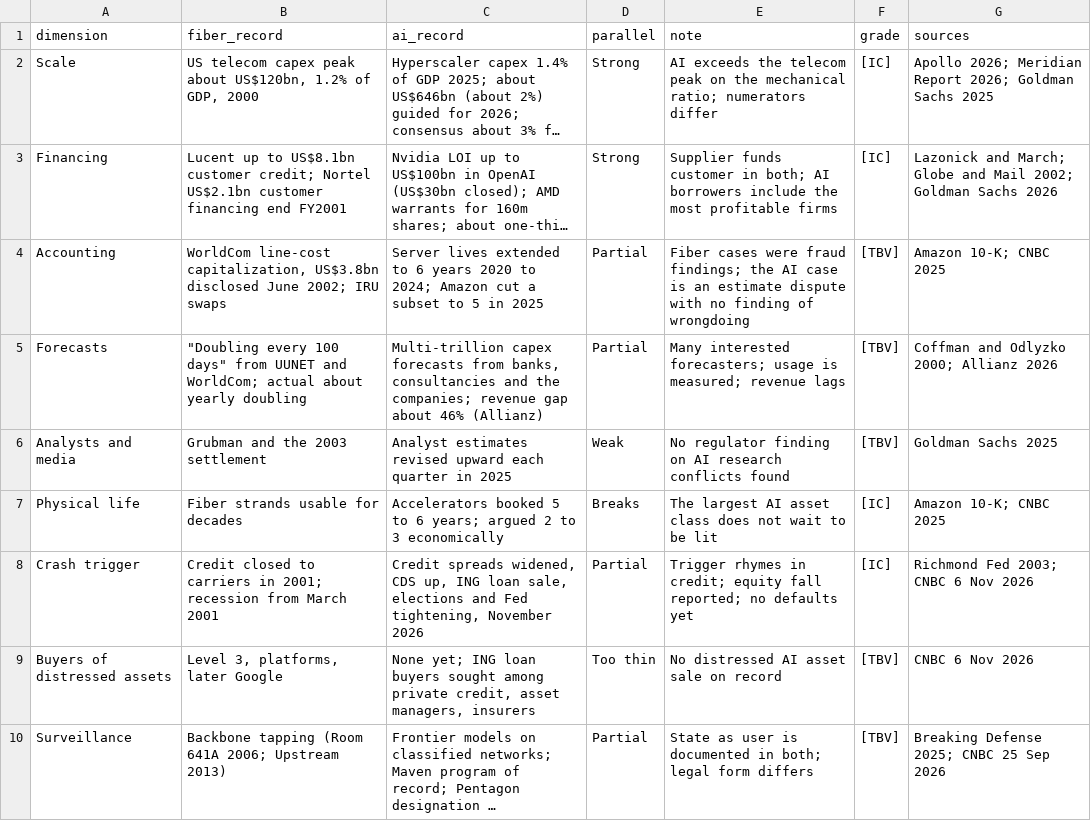
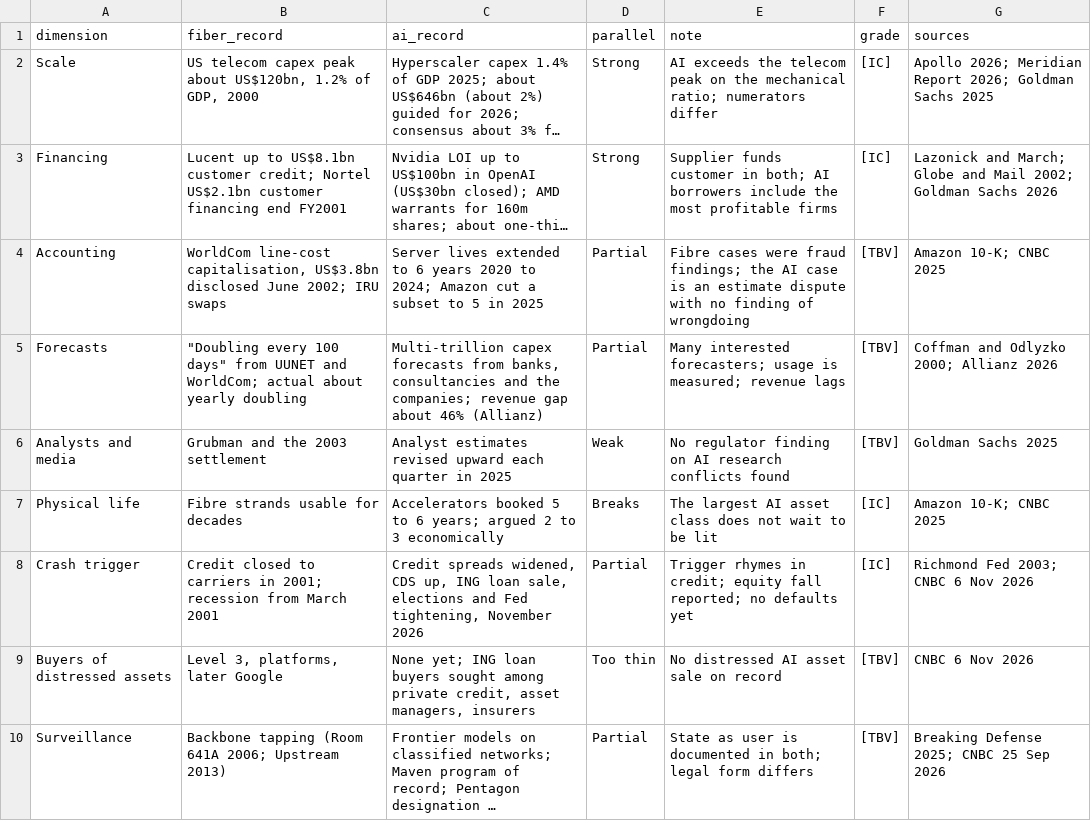
Before and after one commit to mbh66/wiki, a CSV file: content/research/dark-fiber-and-the-ai-overbuild-parallels.csv, drawn as a sheet; only a part is shown; long unchanged cells end in …; the diff names each change by its address in the sheet, - before the commit and + after, or states it on an @@ line.

```diff
--- a/content/research/dark-fiber-and-the-ai-overbuild-parallels.csv
+++ b/content/research/dark-fiber-and-the-ai-overbuild-parallels.csv
-B4 (fiber_record): WorldCom line-cost capitalization, US$3.8bn disclosed…
+B4 (fiber_record): WorldCom line-cost capitalisation, US$3.8bn disclosed…
-E4 (note): Fiber cases were…
+E4 (note): Fibre cases were…
-B7 (fiber_record): Fiber strands usable for decades
+B7 (fiber_record): Fibre strands usable for decades
```
Also changed, not shown: content/research/dark-fiber-and-the-ai-overbuild-use-register.csv, 29 other files.
